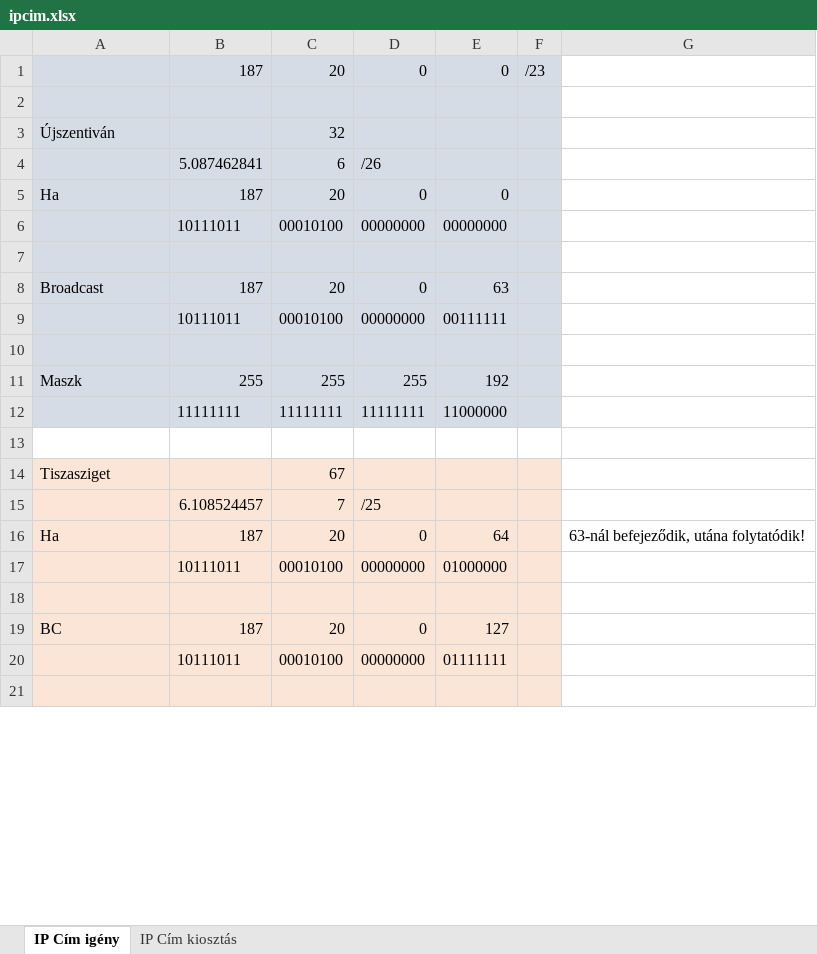
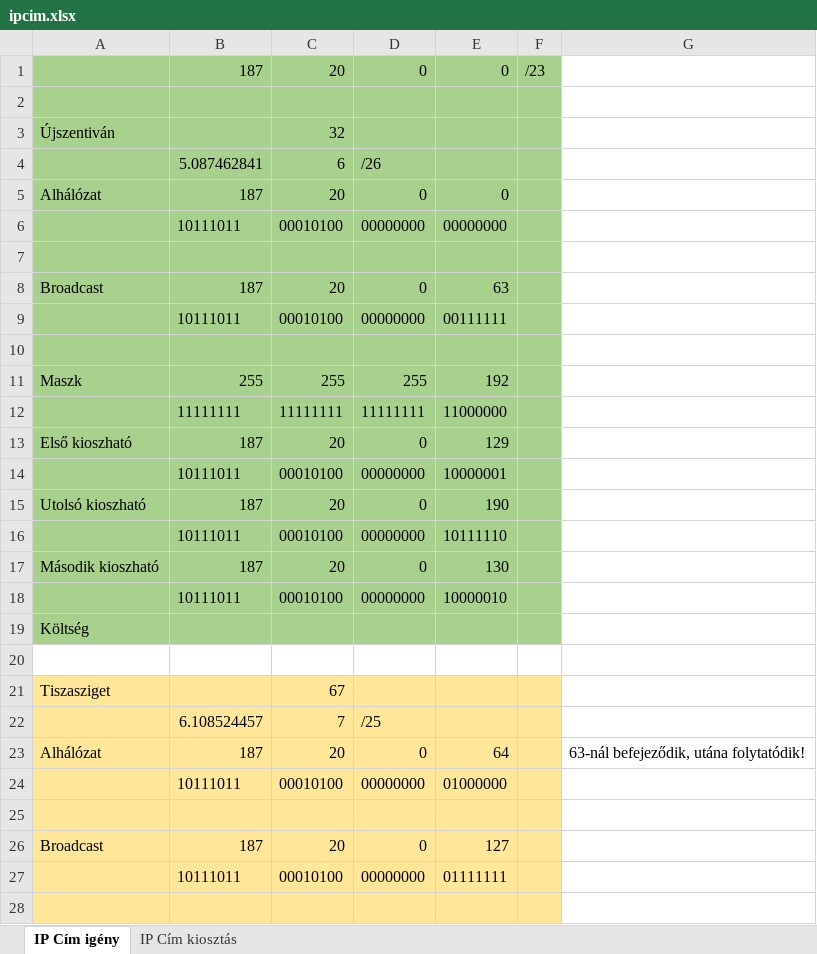
Before and after one commit to belain3d/halozatProjektek, an Excel workbook: ipcim.xlsx, sheet IP Cím igény, drawn as a sheet; only a part is shown; values as stored, in another font and other column widths than the file's, no borders; addresses are those after the commit; the diff covers the shown part only; the diff names each change by its address in the sheet, - before the commit and + after, or states it on an @@ line.

Commit message:
excel frissítve, 8.2.0 és 8.1.1 hozzáadva

```diff
--- a/ipcim.xlsx (sheet IP Cím igény)
+++ b/ipcim.xlsx (sheet IP Cím igény)
-A1:F12 fill: #D6DCE5
+A1:F12 fill: #A9D18E
-A5: Ha
+A5: Alhálózat
+row 13: Első kioszható | 187 | 20 | 0 | 129
+row 14:  | 10111011 | 00010100 | 00000000 | 10000001
+row 15: Utolsó kioszható | 187 | 20 | 0 | 190
+row 16:  | 10111011 | 00010100 | 00000000 | 10111110
+row 17: Második kioszható | 187 | 20 | 0 | 130
+row 18:  | 10111011 | 00010100 | 00000000 | 10000010
+row 19: Költség
-A21:F21 fill: #FBE5D6
+A21:F21 fill: #FFE699
-A22:A23 fill: #FCE4D6
+A22:A23 fill: #FFE699
-B22:F23 fill: #FBE5D6
+B22:F23 fill: #FFE699
-A23: Ha
+A23: Alhálózat
-A24:F28 fill: #FBE5D6
+A24:F28 fill: #FFE699
-A26: BC
+A26: Broadcast
```
Also changed, not shown: 22 added rows, 2 removed rows, 4 edited cells and cell formats elsewhere in this sheet, formulas that keep their value, 3 other files.
